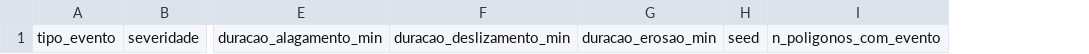
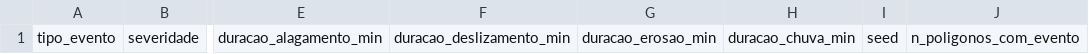
Before and after one commit to lk4trina/ibirama-ABMS, a CSV file: includes/resultados_gama_dc.csv, drawn as a sheet; only a part is shown, gaps mark what is left out; the diff names each change by its address in the sheet, - before the commit and + after, or states it on an @@ line.

Commit message:
chuva: parametro duracao_chuva_min (hipotese, padrao 0) e medicao_acesso_min no GAML; perfil do alagamento com chuva, inicio do deslizamento na chuva, coluna no CSV (54), experimento LoteChuva, overlay/monitor

```diff
--- a/includes/resultados_gama_dc.csv
+++ b/includes/resultados_gama_dc.csv
+column H, row 1: duracao_chuva_min
```
Also changed, not shown: 1 other file.
